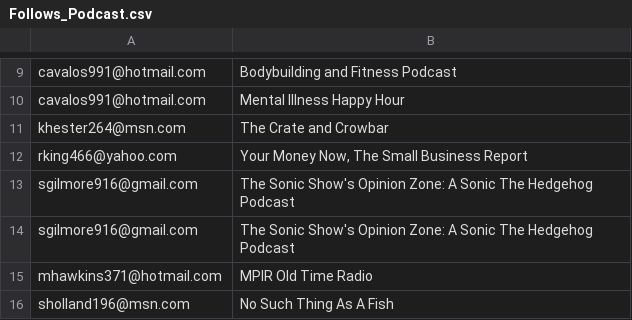
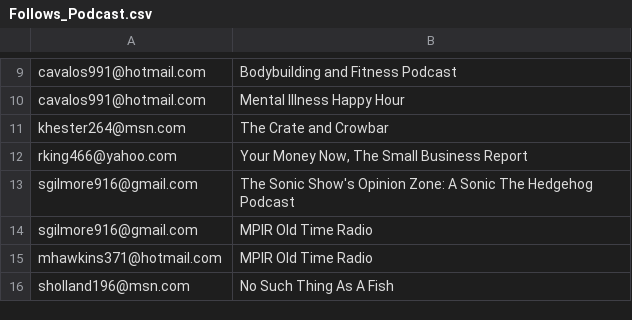
Before and after one commit to jeniwen/musicify, a CSV file: data/Follows_Podcast.csv, drawn as a sheet; only a part is shown, gaps mark what is left out.

```diff
--- a/data/Follows_Podcast.csv
+++ b/data/Follows_Podcast.csv
@@ -13,3 +13,3 @@ rking466@yahoo.com,"Your Money Now, The Small Business Report"
 sgilmore916@gmail.com,The Sonic Show's Opinion Zone: A Sonic The Hedgehog Podcast
-sgilmore916@gmail.com,The Sonic Show's Opinion Zone: A Sonic The Hedgehog Podcast
+sgilmore916@gmail.com,MPIR Old Time Radio
 mhawkins371@hotmail.com,MPIR Old Time Radio
```
Also changed, not shown: data/Audiofile.csv, data/Playlist_Has_Song.csv, 5 other files.
